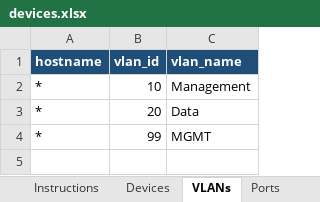
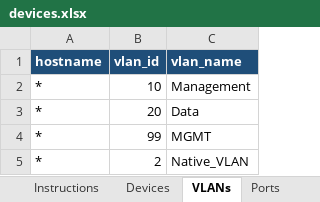
Before and after one commit to ptz-projects/pnp, an Excel workbook: devices.xlsx, sheet VLANs, drawn as a sheet; values as stored, in another font and other column widths than the file's, no borders; the diff names each change by its address in the sheet, - before the commit and + after, or states it on an @@ line.

```diff
--- a/devices.xlsx (sheet VLANs)
+++ b/devices.xlsx (sheet VLANs)
+row 5: * | 2 | Native_VLAN
```
Also changed, not shown: sheet Devices.
